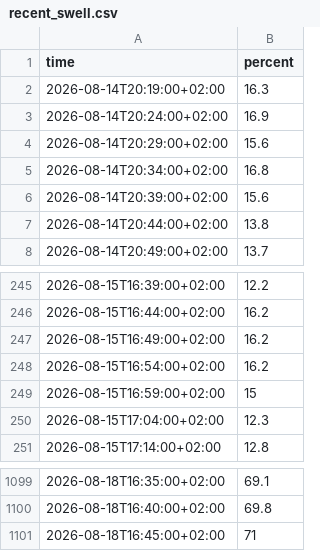
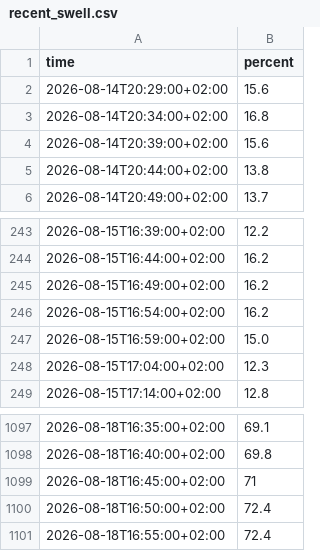
Before and after one commit to Bedaworo/surfwelle-data, a CSV file: data/recent_swell.csv, drawn as a sheet; only a part is shown, gaps mark what is left out.

```diff
--- a/data/recent_swell.csv
+++ b/data/recent_swell.csv
@@ -1,4 +1,2 @@
 time,percent
-2026-08-14T20:19:00+02:00,16.3
-2026-08-14T20:24:00+02:00,16.9
 2026-08-14T20:29:00+02:00,15.6
@@ -248,3 +246,3 @@ time,percent
 2026-08-15T16:54:00+02:00,16.2
-2026-08-15T16:59:00+02:00,15
+2026-08-15T16:59:00+02:00,15.0
 2026-08-15T17:04:00+02:00,12.3
@@ -1101 +1099,3 @@ time,percent
 2026-08-18T16:45:00+02:00,71
+2026-08-18T16:50:00+02:00,72.4
+2026-08-18T16:55:00+02:00,72.4
```
Also changed, not shown: data/recent.csv, data/surfwelle_manual.csv, 3 other files.
